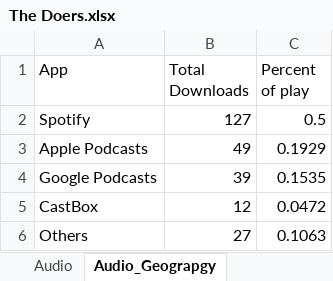
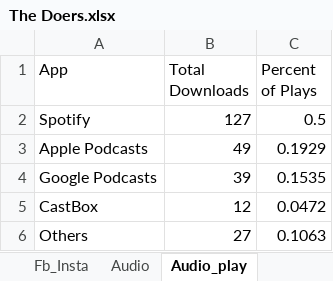
Before and after one commit to Swopnil38/Visualizer, an Excel workbook: data/The Doers.xlsx, sheet Audio_play, drawn as a sheet; values as stored, in another font and other column widths than the file's, no borders; the diff names each change by its address in the sheet, - before the commit and + after, or states it on an @@ line.

```diff
--- a/data/The Doers.xlsx (sheet Audio_play)
+++ b/data/The Doers.xlsx (sheet Audio_play)
-sheet tab: Audio_Geograpgy
+sheet tab: Audio_play
-C1: Percent of play
+C1: Percent of Plays
```
Also changed, not shown: other sheet tabs, data/Finance Factory.xlsx.
